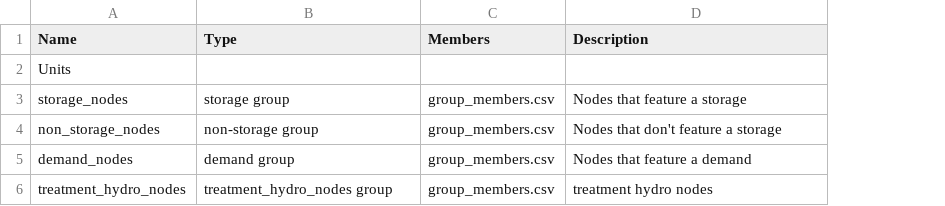
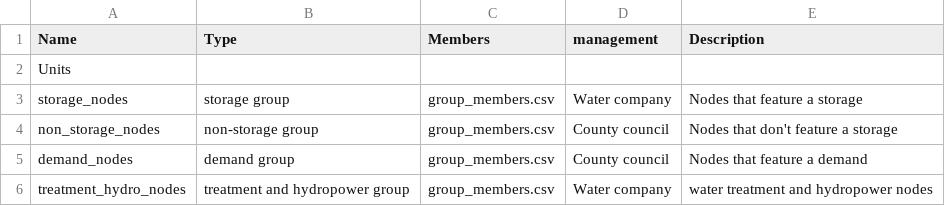
Before and after one commit to UMWRG/demos, a CSV file: data/demo3/shortage_data/groups.csv, drawn as a sheet; addresses are those after the commit; the diff names each change by its address in the sheet, - before the commit and + after, or states it on an @@ line.

```diff
--- a/data/demo3/shortage_data/groups.csv
+++ b/data/demo3/shortage_data/groups.csv
+column D (management), rows 3-6: Water company | County council | County council | Water company
-B6 (Type): treatment_hydro_nodes group
+B6 (Type): treatment and hydropower group
-E6 (Description): treatment hydro nodes
+E6 (Description): water treatment and hydropower nodes
```
Also changed, not shown: data/demo3/shortage_data/TS/flowmult.csv, data/demo3/shortage_data/TS/max_flow.csv, 21 other files.
